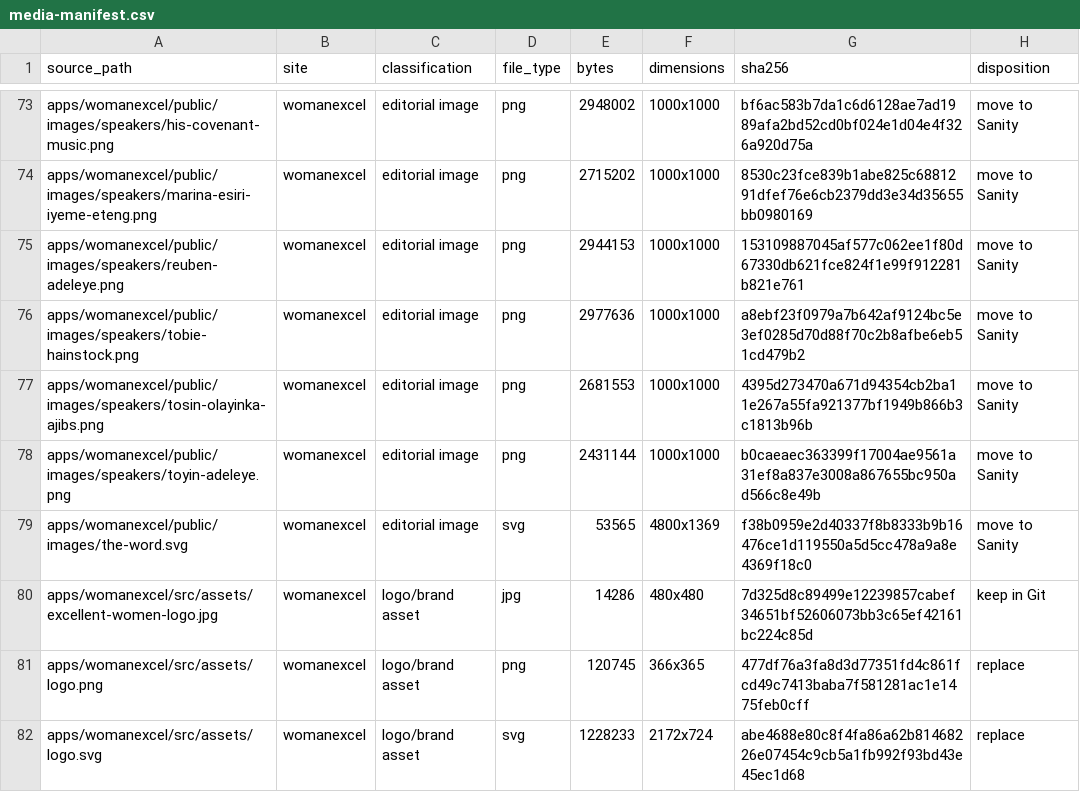
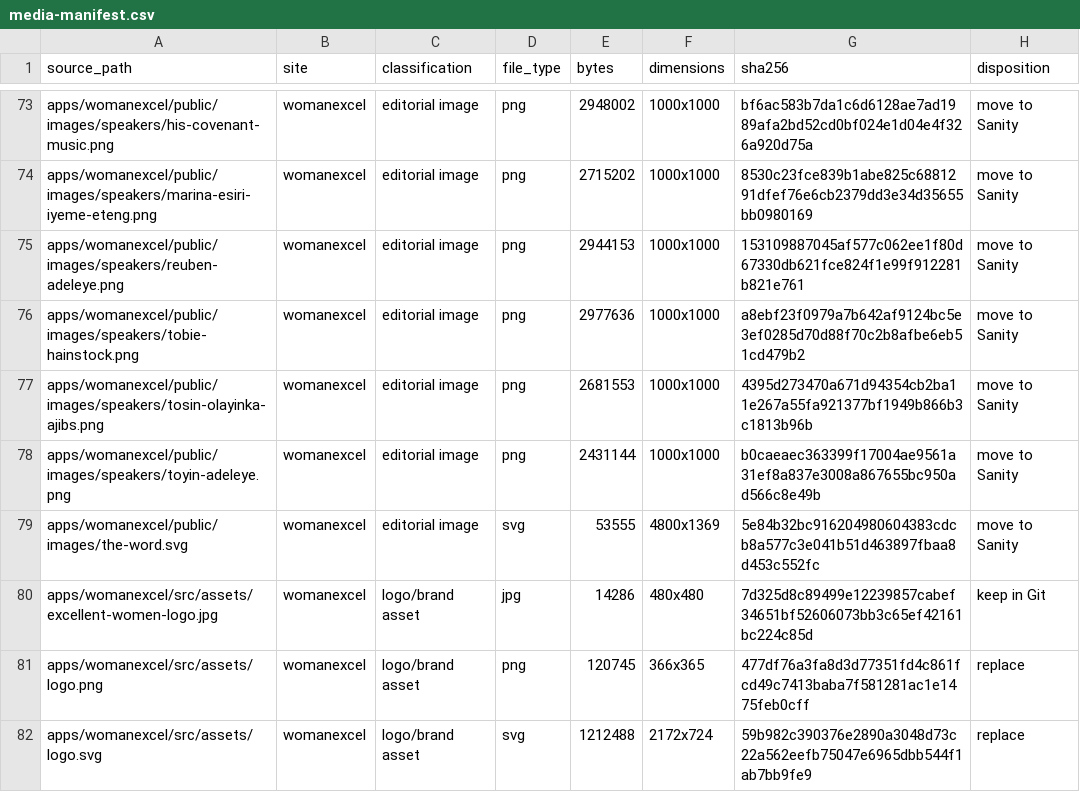
Before and after one commit to nosabecom/churchwebsite, a CSV file: migration/media/reports/media-manifest.csv, drawn as a sheet; only a part is shown, gaps mark what is left out; the diff names each change by its address in the sheet, - before the commit and + after, or states it on an @@ line.

Commit message:
Stabilize media audit across platforms

```diff
--- a/migration/media/reports/media-manifest.csv
+++ b/migration/media/reports/media-manifest.csv
-E79 (bytes): 53565
+E79 (bytes): 53555
-G79 (sha256): f38b0959e2d40337f8b8333b9b16476ce1d119550a5d5cc478a9a8e4369f18c0
+G79 (sha256): 5e84b32bc916204980604383cdcb8a577c3e041b51d463897fbaa8d453c552fc
-E82 (bytes): 1228233
+E82 (bytes): 1212488
-G82 (sha256): abe4688e80c8f4fa86a62b81468226e07454c9cb5a1fb992f93bd43e45ec1d68
+G82 (sha256): 59b982c390376e2890a3048d73c22a562eefb75047e6965dbb544f1ab7bb9fe9
```
Also changed, not shown: 1 other file.
